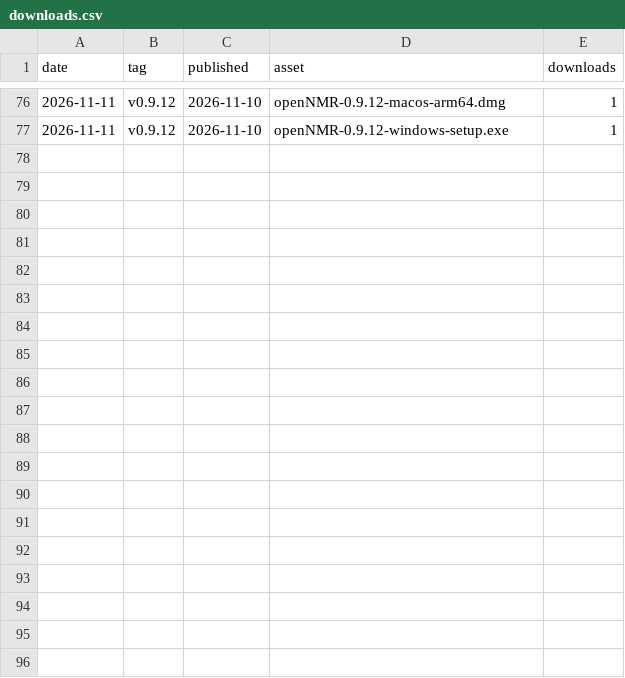
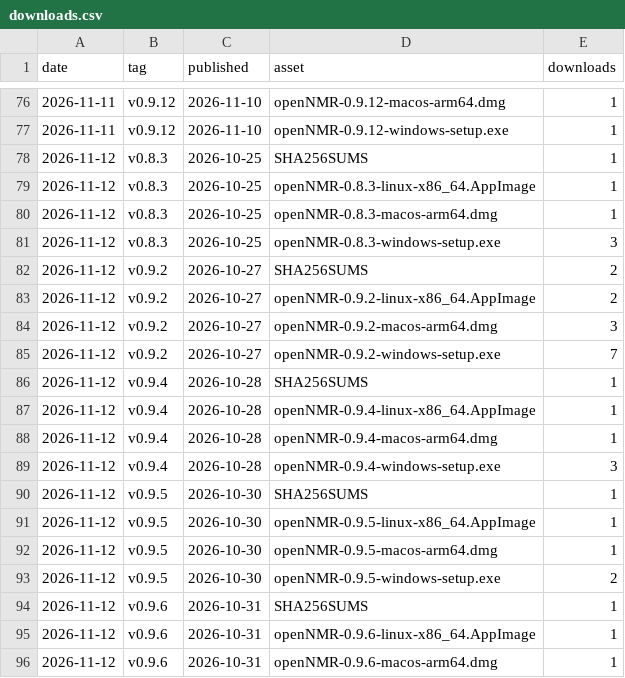
Before and after one commit to openNMR/opennmr.github.io, a CSV file: downloads.csv, drawn as a sheet; only a part is shown, gaps mark what is left out; the diff covers the shown part only.

```diff
--- a/downloads.csv
+++ b/downloads.csv
@@ -77 +77,20 @@ date,tag,published,asset,downloads
 2026-11-11,v0.9.12,2026-11-10,openNMR-0.9.12-windows-setup.exe,1
+2026-11-12,v0.8.3,2026-10-25,SHA256SUMS,1
+2026-11-12,v0.8.3,2026-10-25,openNMR-0.8.3-linux-x86_64.AppImage,1
+2026-11-12,v0.8.3,2026-10-25,openNMR-0.8.3-macos-arm64.dmg,1
+2026-11-12,v0.8.3,2026-10-25,openNMR-0.8.3-windows-setup.exe,3
+2026-11-12,v0.9.2,2026-10-27,SHA256SUMS,2
+2026-11-12,v0.9.2,2026-10-27,openNMR-0.9.2-linux-x86_64.AppImage,2
+2026-11-12,v0.9.2,2026-10-27,openNMR-0.9.2-macos-arm64.dmg,3
+2026-11-12,v0.9.2,2026-10-27,openNMR-0.9.2-windows-setup.exe,7
+2026-11-12,v0.9.4,2026-10-28,SHA256SUMS,1
+2026-11-12,v0.9.4,2026-10-28,openNMR-0.9.4-linux-x86_64.AppImage,1
+2026-11-12,v0.9.4,2026-10-28,openNMR-0.9.4-macos-arm64.dmg,1
+2026-11-12,v0.9.4,2026-10-28,openNMR-0.9.4-windows-setup.exe,3
+2026-11-12,v0.9.5,2026-10-30,SHA256SUMS,1
+2026-11-12,v0.9.5,2026-10-30,openNMR-0.9.5-linux-x86_64.AppImage,1
+2026-11-12,v0.9.5,2026-10-30,openNMR-0.9.5-macos-arm64.dmg,1
+2026-11-12,v0.9.5,2026-10-30,openNMR-0.9.5-windows-setup.exe,2
+2026-11-12,v0.9.6,2026-10-31,SHA256SUMS,1
+2026-11-12,v0.9.6,2026-10-31,openNMR-0.9.6-linux-x86_64.AppImage,1
+2026-11-12,v0.9.6,2026-10-31,openNMR-0.9.6-macos-arm64.dmg,1
```
Also changed, not shown: 21 added rows elsewhere in this file.
